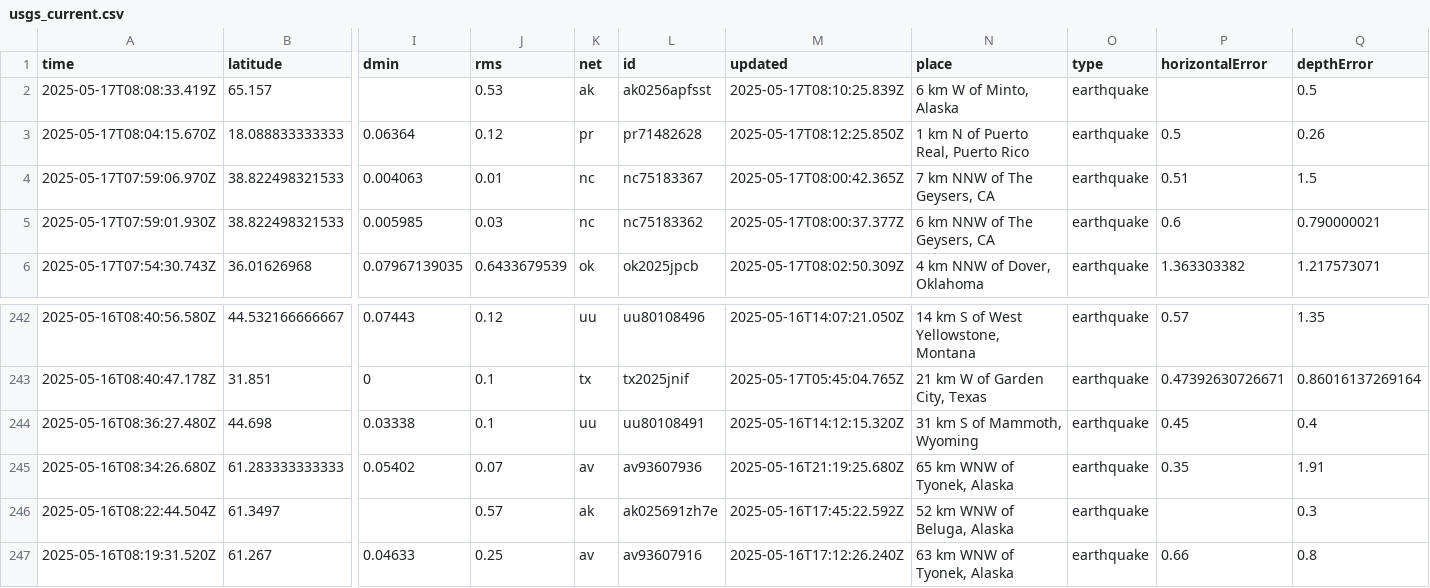
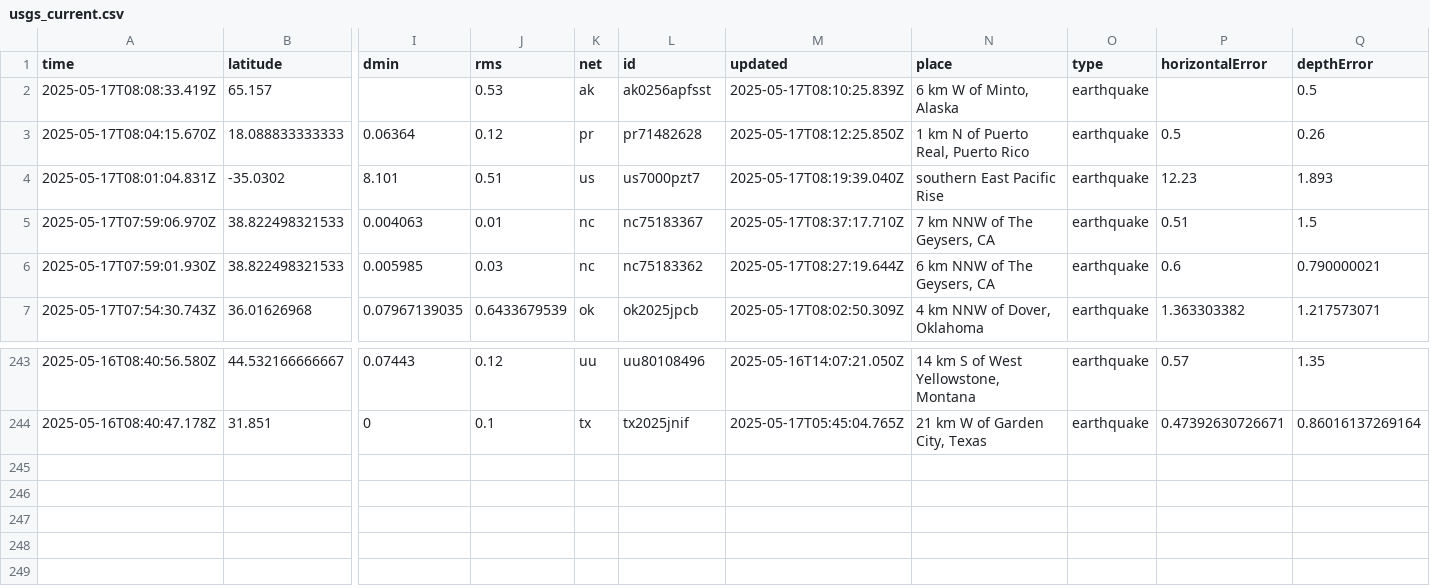
Before and after one commit to xaqanik/actions_test, a CSV file: usgs_current.csv, drawn as a sheet; only a part is shown, gaps mark what is left out; removed rows and columns are numbered as before the commit, all else as after; rows hold the shown columns only; the diff names each change by its address in the sheet, - before the commit and + after, or states it on an @@ line.

```diff
--- a/usgs_current.csv
+++ b/usgs_current.csv
+row 4: 2025-05-17T08:01:04.831Z | -35.0302 | 8.101 | 0.51 | us | us7000pzt7 | 2025-05-17T08:19:39.040Z | southern East Pacific Rise | earthquake | 12.23 | 1.893
-M5 (updated): 2025-05-17T08:00:42.365Z
+M5 (updated): 2025-05-17T08:37:17.710Z
-M6 (updated): 2025-05-17T08:00:37.377Z
+M6 (updated): 2025-05-17T08:27:19.644Z
-row 244: 2025-05-16T08:36:27.480Z | 44.698 | 0.03338 | 0.1 | uu | uu80108491 | 2025-05-16T14:12:15.320Z | 31 km S of Mammoth, Wyoming | earthquake | 0.45 | 0.4
-row 245: 2025-05-16T08:34:26.680Z | 61.283333333333 | 0.05402 | 0.07 | av | av93607936 | 2025-05-16T21:19:25.680Z | 65 km WNW of Tyonek, Alaska | earthquake | 0.35 | 1.91
-row 246: 2025-05-16T08:22:44.504Z | 61.3497 |  | 0.57 | ak | ak025691zh7e | 2025-05-16T17:45:22.592Z | 52 km WNW of Beluga, Alaska | earthquake |  | 0.3
-row 247: 2025-05-16T08:19:31.520Z | 61.267 | 0.04633 | 0.25 | av | av93607916 | 2025-05-16T17:12:26.240Z | 63 km WNW of Tyonek, Alaska | earthquake | 0.66 | 0.8
```
